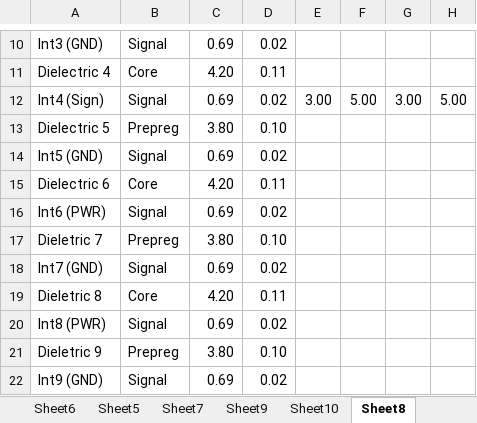
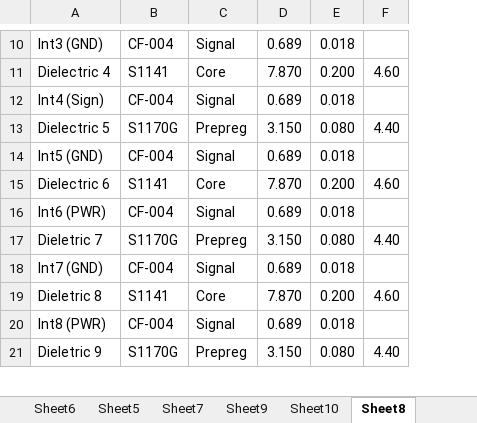
Before and after one commit to florentcournoyer16/S7_PCB, an Excel workbook: power_tree.xlsx, sheet Sheet8, drawn as a sheet; only a part is shown, gaps mark what is left out; values as stored, in another font and other column widths than the file's, no borders; conditional formats not drawn; removed rows and columns are numbered as before the commit, all else as after; the diff covers the shown part only; the diff names each change by its address in the sheet, - before the commit and + after, or states it on an @@ line.

Commit message:
noice

```diff
--- a/power_tree.xlsx (sheet Sheet8)
+++ b/power_tree.xlsx (sheet Sheet8)
+column B, rows 10-21: CF-004 | S1141 | CF-004 | S1170G | CF-004 | S1141 | CF-004 | S1170G | CF-004 | S1141 | CF-004 | S1170G
-column E, row 12: 3.00
-column F, row 12: 5.00
-column H, row 12: 5.00
-D10: 0.69
+D10: 0.689
-E10: 0.02
+E10: 0.018
-D11: 4.20
+D11: 7.870
-E11: 0.11
+E11: 0.200
-F11: (empty)
+F11: 4.60
-D12: 0.69
+D12: 0.689
-E12: 0.02
+E12: 0.018
-F12: 3.00
+F12: (empty)
-D13: 3.80
+D13: 3.150
-E13: 0.10
+E13: 0.080
-F13: (empty)
+F13: 4.40
-D14: 0.69
+D14: 0.689
-E14: 0.02
+E14: 0.018
-D15: 4.20
+D15: 7.870
-E15: 0.11
+E15: 0.200
-F15: (empty)
+F15: 4.60
-D16: 0.69
+D16: 0.689
-E16: 0.02
+E16: 0.018
-D17: 3.80
+D17: 3.150
-E17: 0.10
+E17: 0.080
-F17: (empty)
+F17: 4.40
-D18: 0.69
+D18: 0.689
-E18: 0.02
+E18: 0.018
-D19: 4.20
+D19: 7.870
-E19: 0.11
+E19: 0.200
-F19: (empty)
+F19: 4.60
-D20: 0.69
+D20: 0.689
-E20: 0.02
+E20: 0.018
-D21: 3.80
+D21: 3.150
-E21: 0.10
+E21: 0.080
-F21: (empty)
+F21: 4.40
-row 22: Int9 (GND) | Signal | 0.69 | 0.02
```
Also changed, not shown: 8 added rows, 8 removed rows, 44 edited cells and cell formats elsewhere in this sheet, other sheet tabs.
